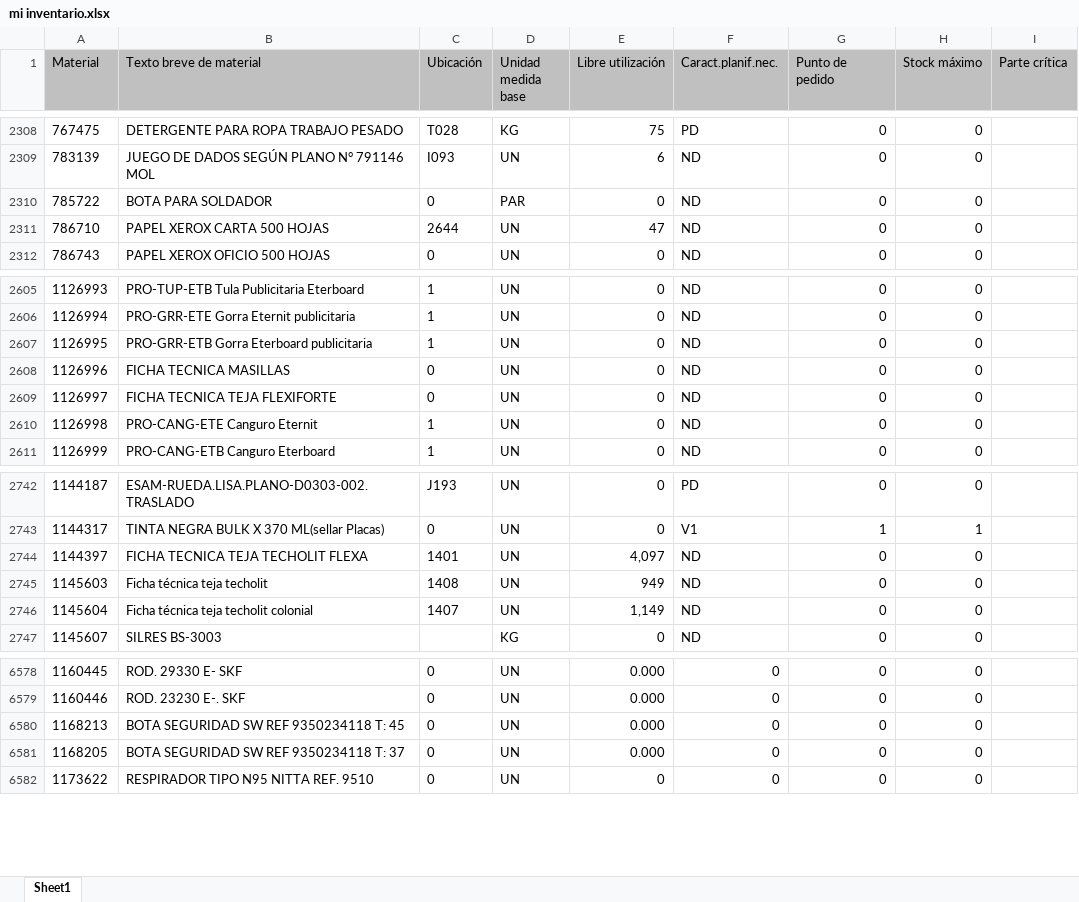
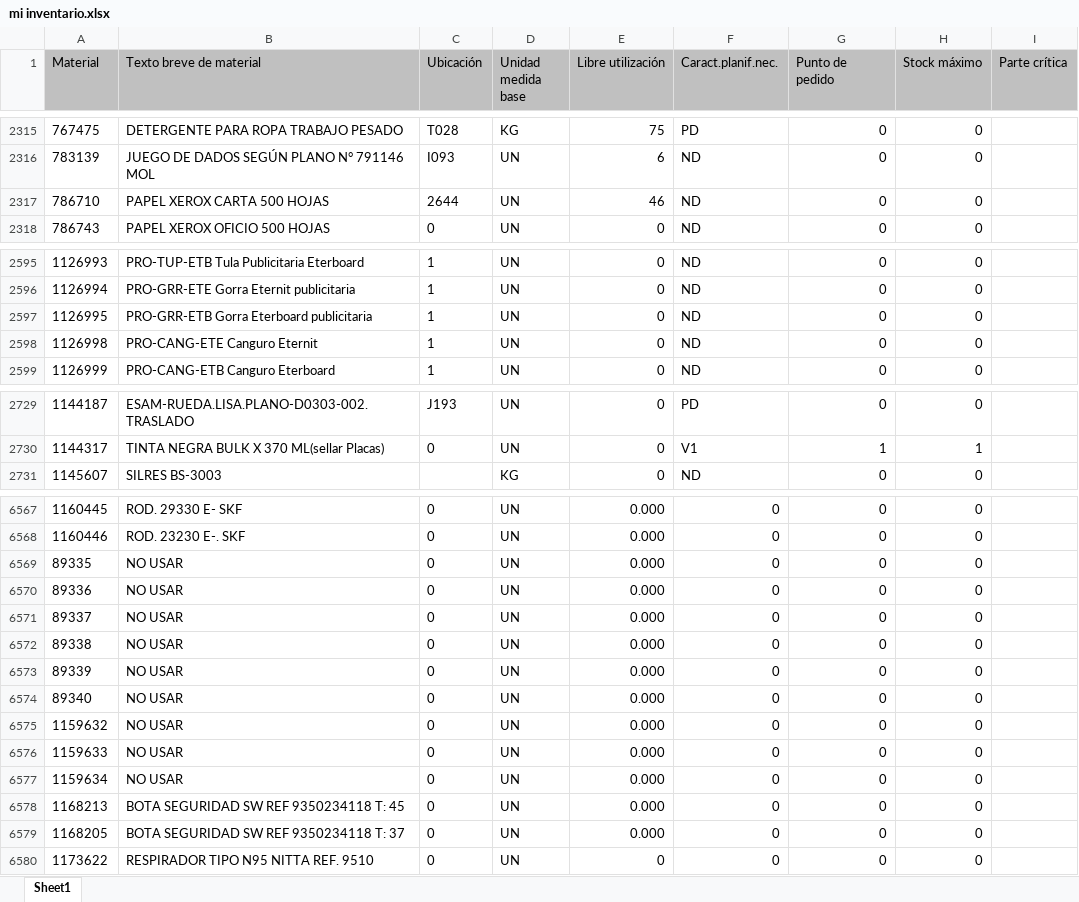
Before and after one commit to reservaseternit-netizen/mi-inventario, an Excel workbook: mi inventario.xlsx, sheet Sheet1, drawn as a sheet; only a part is shown, gaps mark what is left out; values as stored, in another font and other column widths than the file's, no borders; removed rows and columns are numbered as before the commit, all else as after; the diff covers the shown part only; the diff names each change by its address in the sheet, - before the commit and + after, or states it on an @@ line.

Commit message:
Add files via upload

```diff
--- a/mi inventario.xlsx (sheet Sheet1)
+++ b/mi inventario.xlsx (sheet Sheet1)
-row 2310: 785722 | BOTA PARA SOLDADOR | 0 | PAR | 0 | ND | 0 | 0
-E2317 (Libre utilización): 47
+E2317 (Libre utilización): 46
-row 2608: 1126996 | FICHA TECNICA MASILLAS | 0 | UN | 0 | ND | 0 | 0
-row 2609: 1126997 | FICHA TECNICA TEJA FLEXIFORTE | 0 | UN | 0 | ND | 0 | 0
-row 2744: 1144397 | FICHA TECNICA TEJA TECHOLIT FLEXA | 1401 | UN | 4,097 | ND | 0 | 0
-row 2745: 1145603 | Ficha técnica teja techolit | 1408 | UN | 949 | ND | 0 | 0
-row 2746: 1145604 | Ficha técnica teja techolit colonial | 1407 | UN | 1,149 | ND | 0 | 0
+row 6569: 89335 | NO USAR | 0 | UN | 0.000 | 0 | 0 | 0
+row 6570: 89336 | NO USAR | 0 | UN | 0.000 | 0 | 0 | 0
+row 6571: 89337 | NO USAR | 0 | UN | 0.000 | 0 | 0 | 0
+row 6572: 89338 | NO USAR | 0 | UN | 0.000 | 0 | 0 | 0
+row 6573: 89339 | NO USAR | 0 | UN | 0.000 | 0 | 0 | 0
+row 6574: 89340 | NO USAR | 0 | UN | 0.000 | 0 | 0 | 0
+row 6575: 1159632 | NO USAR | 0 | UN | 0.000 | 0 | 0 | 0
+row 6576: 1159633 | NO USAR | 0 | UN | 0.000 | 0 | 0 | 0
+row 6577: 1159634 | NO USAR | 0 | UN | 0.000 | 0 | 0 | 0
```
Also changed, not shown: 13 added rows, 18 removed rows, 7 moved rows and 220 edited cells elsewhere in this sheet, formulas that keep their value.
